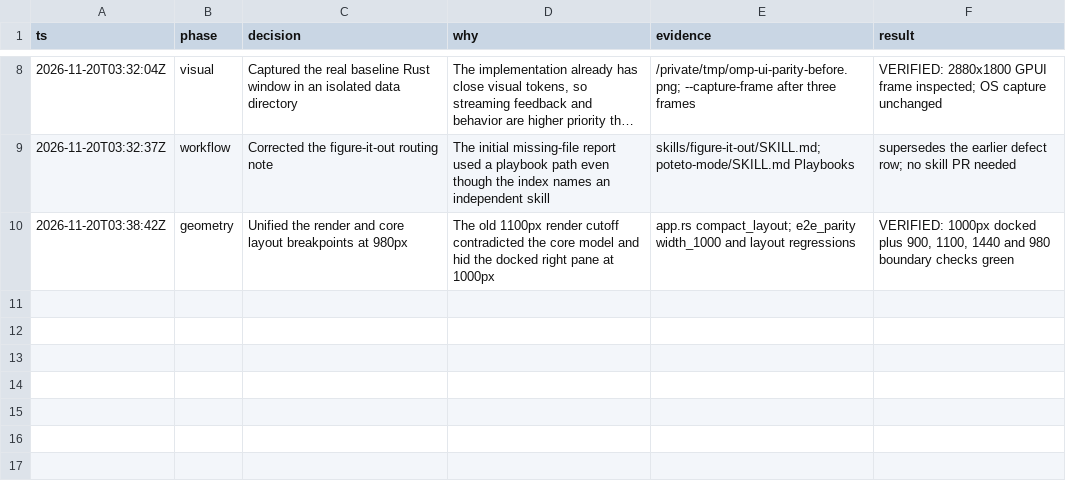
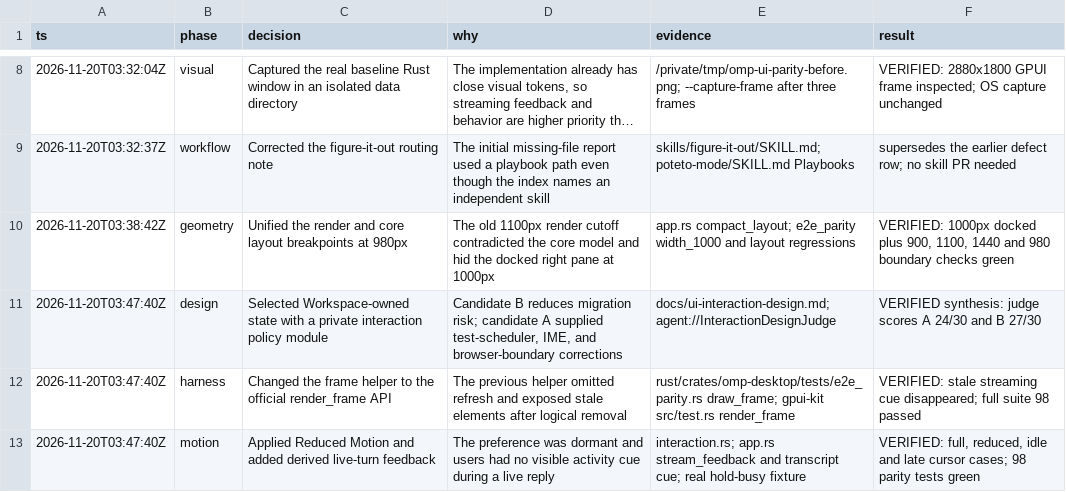
Before and after one commit to SenCha930511/omp-desktop, a TSV file: docs/ui-parity-decisions.tsv, drawn as a sheet; only a part is shown, gaps mark what is left out; long unchanged cells end in …; the diff names each change by its address in the sheet, - before the commit and + after, or states it on an @@ line.

Commit message:
feat: add motion preferences and streaming feedback
- Apply the persisted Reduce Motion choice while retaining System behavior.
- Derive visible turn feedback and verify full, reduced, idle, and late-cursor states.
- Refresh test frames through the official GPUI render API.

```diff
--- a/docs/ui-parity-decisions.tsv
+++ b/docs/ui-parity-decisions.tsv
+row 11: 2026-11-20T03:47:40Z | design | Selected Workspace-owned state with a private interaction policy module | Candidate B reduces migration risk; candidate A supplied test-scheduler, IME, and browser-boundary corrections | docs/ui-interaction-design.md; agent://InteractionDesignJudge | VERIFIED synthesis: judge scores A 24/30 and B 27/30
+row 12: 2026-11-20T03:47:40Z | harness | Changed the frame helper to the official render_frame API | The previous helper omitted refresh and exposed stale elements after logical removal | rust/crates/omp-desktop/tests/e2e_parity.rs draw_frame; gpui-kit src/test.rs render_frame | VERIFIED: stale streaming cue disappeared; full suite 98 passed
+row 13: 2026-11-20T03:47:40Z | motion | Applied Reduced Motion and added derived live-turn feedback | The preference was dormant and users had no visible activity cue during a live reply | interaction.rs; app.rs stream_feedback and transcript cue; real hold-busy fixture | VERIFIED: full, reduced, idle and late cursor cases; 98 parity tests green
```
Also changed, not shown: 5 other files.
